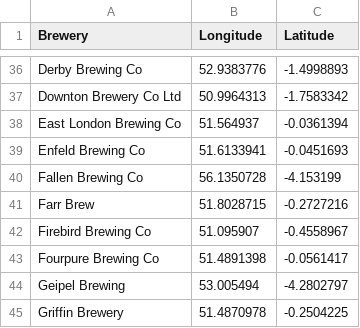
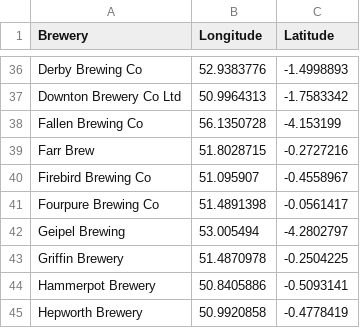
Before and after one commit to JoeBillingsley/JoeBillingsley.github.io, a CSV file: _data/wish_list_beers.csv, drawn as a sheet; only a part is shown, gaps mark what is left out; the shorter side is filled out with more unchanged rows; the diff names each change by its address in the sheet, - before the commit and + after, or states it on an @@ line.

Commit message:
Update wish_list_beers.csv

```diff
--- a/_data/wish_list_beers.csv
+++ b/_data/wish_list_beers.csv
-row 38: East London Brewing Co | 51.564937 | -0.0361394
-row 39: Enfeld Brewing Co | 51.6133941 | -0.0451693
```
